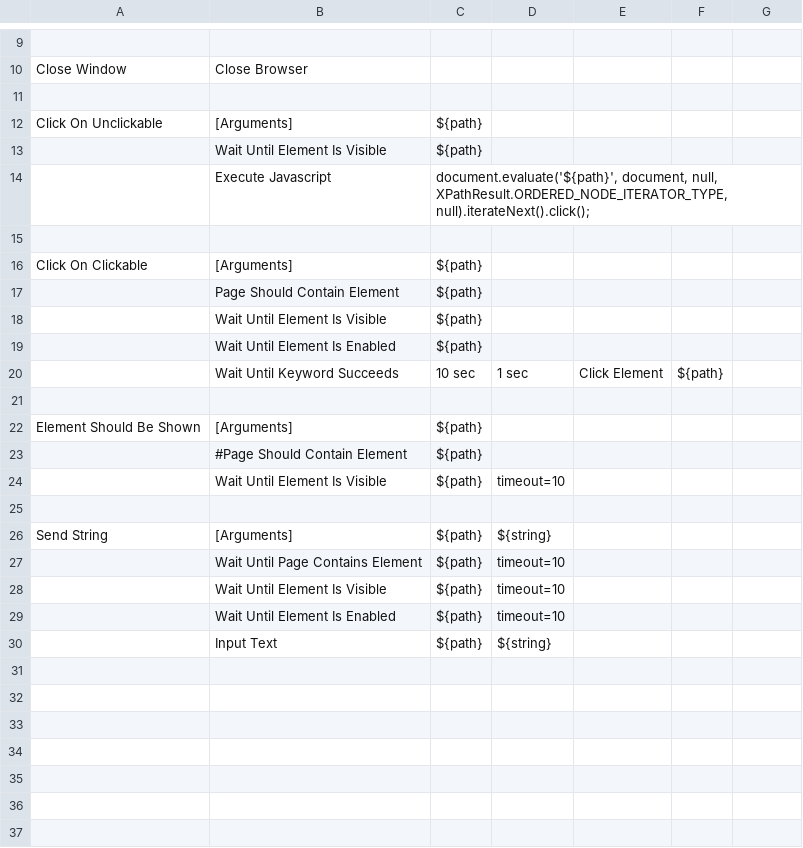
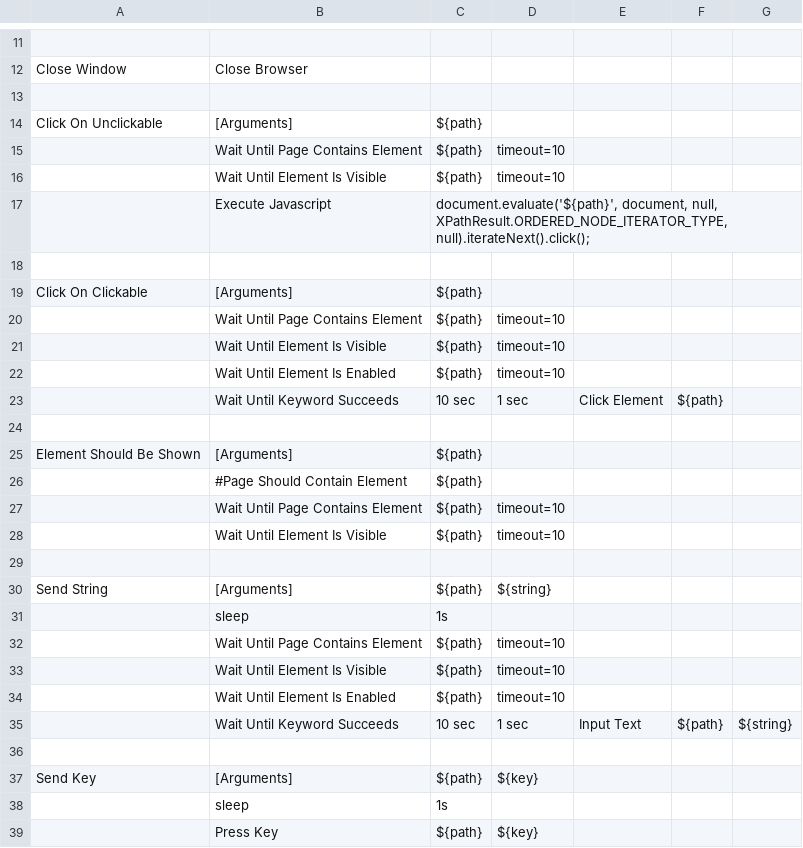
Before and after one commit to dallaszkorben/assesments-easir, a TSV file: Keys.tsv, drawn as a sheet; only a part is shown, gaps mark what is left out; the diff covers the shown part only.

```diff
--- a/Keys.tsv
+++ b/Keys.tsv
@@ -12,3 +14,4 @@ Close Window	Close Browser
 Click On Unclickable	[Arguments]	${path}					
-	Wait Until Element Is Visible	${path}					
+	Wait Until Page Contains Element	${path}	timeout=10				
+	Wait Until Element Is Visible	${path}	timeout=10				
 	Execute Javascript	document.evaluate('${path}', document, null, XPathResult.ORDERED_NODE_ITERATOR_TYPE, null).iterateNext().click();					
@@ -16,5 +19,5 @@ Click On Unclickable	[Arguments]	${path}
 Click On Clickable	[Arguments]	${path}					
-	Page Should Contain Element	${path}					
-	Wait Until Element Is Visible	${path}					
-	Wait Until Element Is Enabled	${path}					
+	Wait Until Page Contains Element	${path}	timeout=10				
+	Wait Until Element Is Visible	${path}	timeout=10				
+	Wait Until Element Is Enabled	${path}	timeout=10				
 	Wait Until Keyword Succeeds	10 sec	1 sec	Click Element	${path}		
@@ -23,2 +26,3 @@ Element Should Be Shown	[Arguments]	${path}
 	#Page Should Contain Element	${path}					
+	Wait Until Page Contains Element	${path}	timeout=10				
 	Wait Until Element Is Visible	${path}	timeout=10				
@@ -26,2 +30,3 @@ Element Should Be Shown	[Arguments]	${path}
 Send String	[Arguments]	${path}	${string}				
+	sleep	1s					
 	Wait Until Page Contains Element	${path}	timeout=10				
@@ -29,2 +34,6 @@ Send String	[Arguments]	${path}	${string}
 	Wait Until Element Is Enabled	${path}	timeout=10				
-	Input Text	${path}	${string}				
+	Wait Until Keyword Succeeds	10 sec	1 sec	Input Text	${path}	${string}	
+							
+Send Key	[Arguments]	${path}	${key}				
+	sleep	1s					
+	Press Key	${path}	${key}				
```
Also changed, not shown: 2 added rows and 2 edited cells elsewhere in this file, Locators_res.tsv, TestSuit-Static.tsv, 2 other files.
